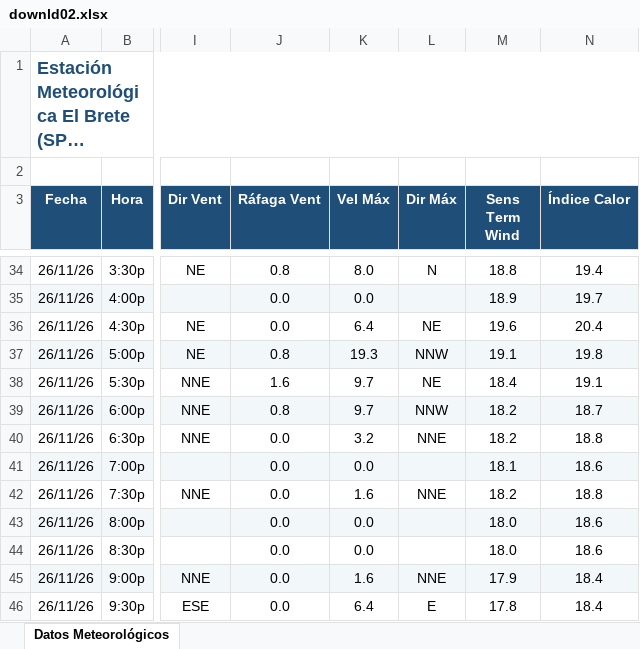
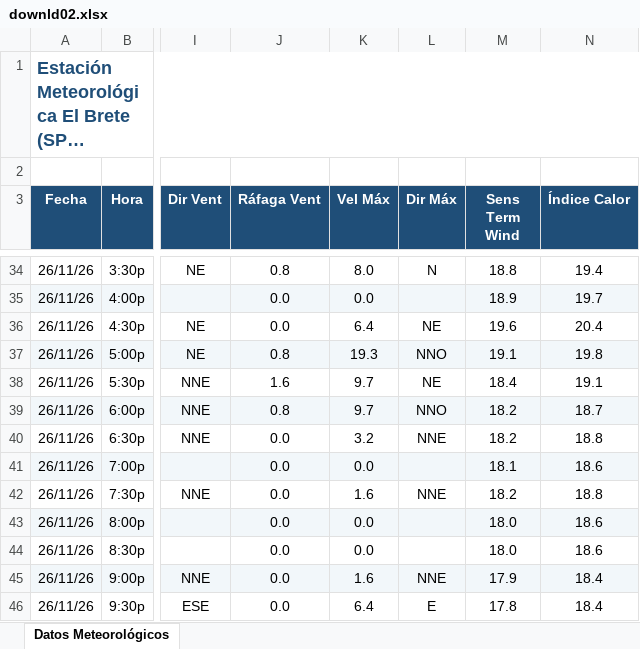
Before and after one commit to intasalta/ema_elbrete, an Excel workbook: downld02.xlsx, sheet Datos Meteorológicos, drawn as a sheet; only a part is shown, gaps mark what is left out; long unchanged cells end in …; values as stored, in another font and other column widths than the file's, no borders; the diff covers the shown part only; the diff names each change by its address in the sheet, - before the commit and + after, or states it on an @@ line.

```diff
--- a/downld02.xlsx (sheet Datos Meteorológicos)
+++ b/downld02.xlsx (sheet Datos Meteorológicos)
-L37 (Dir Máx): NNW
+L37 (Dir Máx): NNO
-L39 (Dir Máx): NNW
+L39 (Dir Máx): NNO
```
Also changed, not shown: 3 added rows and 16 edited cells elsewhere in this sheet, downld08.xlsx, 2 other files.
